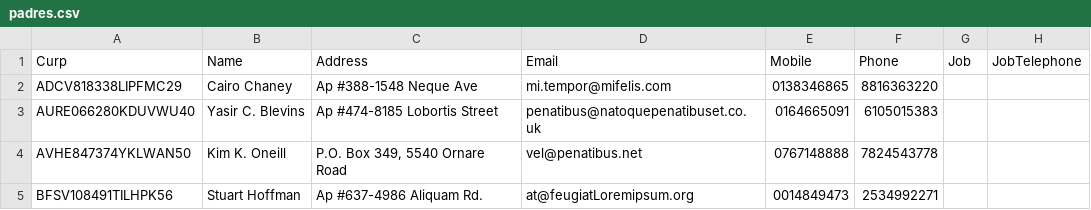
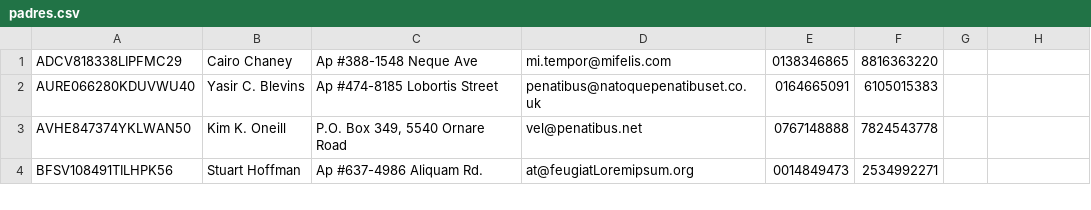
Before and after one commit to fferegrino/edutor-tt, a CSV file: doc/data/padres.csv, drawn as a sheet; only a part is shown; the diff names each change by its address in the sheet, - before the commit and + after, or states it on an @@ line.

```diff
--- a/doc/data/padres.csv
+++ b/doc/data/padres.csv
-row 1: Curp | Name | Address | Email | Mobile | Phone | Job | JobTelephone
```
Also changed, not shown: doc/data/grupos-estudiantes.csv, doc/data/grupos.csv, 7 other files.
